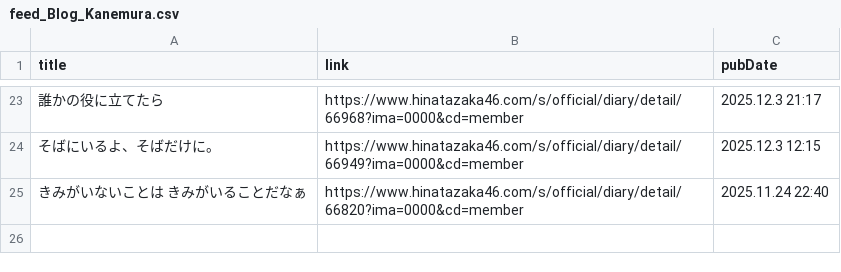
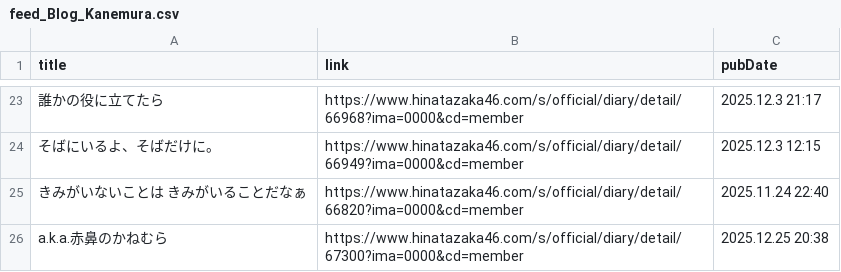
Before and after one commit to haits812/makeRSS, a CSV file: makeRSS_HB/feed_Blog_Kanemura.csv, drawn as a sheet; only a part is shown, gaps mark what is left out; the diff names each change by its address in the sheet, - before the commit and + after, or states it on an @@ line.

```diff
--- a/makeRSS_HB/feed_Blog_Kanemura.csv
+++ b/makeRSS_HB/feed_Blog_Kanemura.csv
+row 26: a.k.a.赤鼻のかねむら | https://www.hinatazaka46.com/s/official/diary/detail/67300?ima=0000&cd=member | 2025.12.25 20:38
```
Also changed, not shown: 3 other files.
